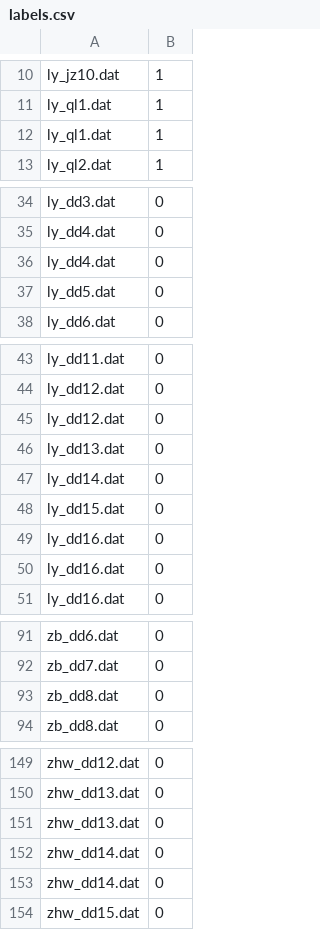
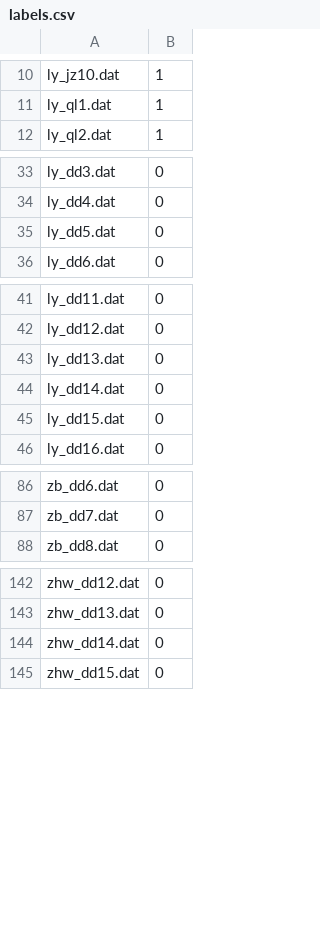
Before and after one commit to L7Y379/Suspicious_Object_Detection, a CSV file: fall_detect/labels.csv, drawn as a sheet; only a part is shown, gaps mark what is left out; the diff covers the shown part only; the diff names each change by its address in the sheet, - before the commit and + after, or states it on an @@ line.

```diff
--- a/fall_detect/labels.csv
+++ b/fall_detect/labels.csv
-row 12: ly_ql1.dat | 1
-row 36: ly_dd4.dat | 0
-row 45: ly_dd12.dat | 0
-row 49: ly_dd16.dat | 0
-row 50: ly_dd16.dat | 0
-row 93: zb_dd8.dat | 0
-row 151: zhw_dd13.dat | 0
-row 152: zhw_dd14.dat | 0
```
Also changed, not shown: 3 removed rows elsewhere in this file, 4 other files.
